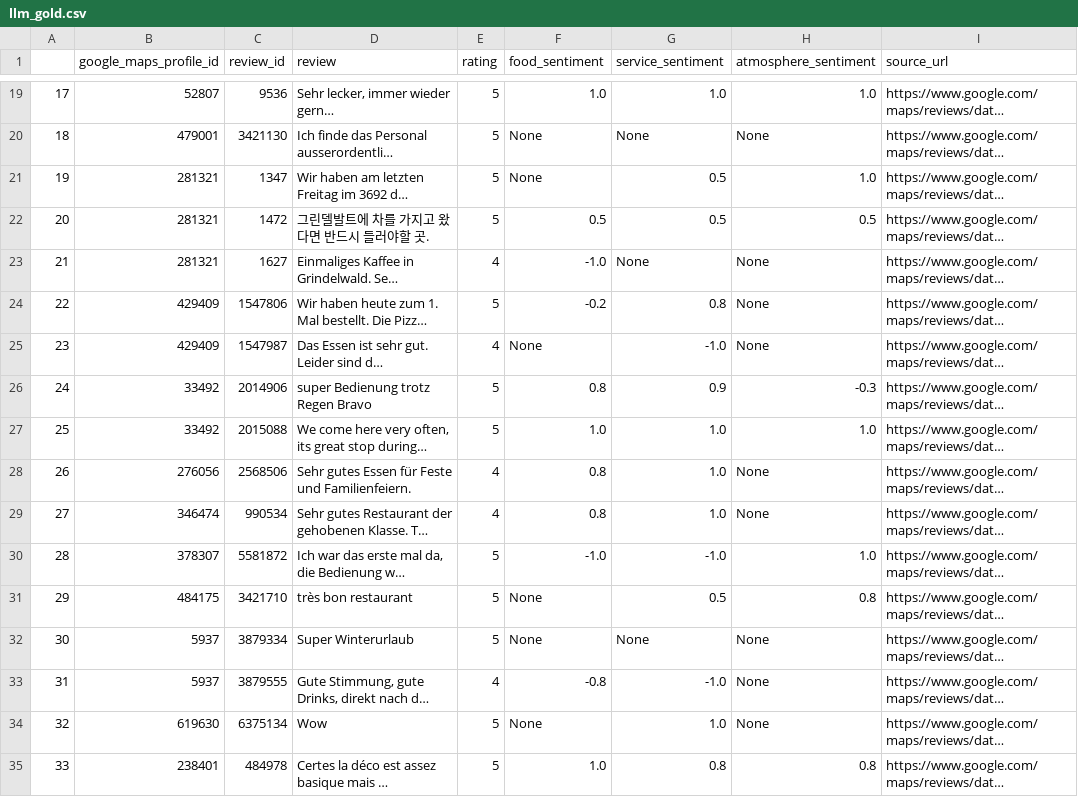
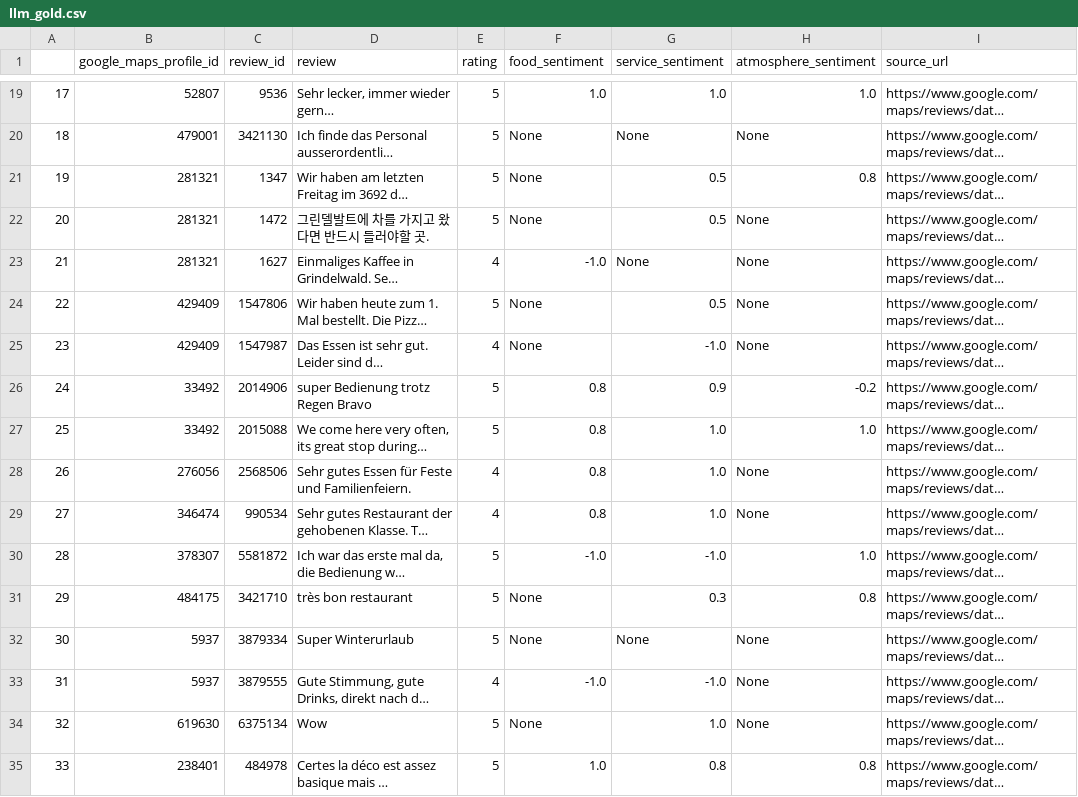
Before and after one commit to targetsm/google_reviews_sentiment, a CSV file: results/llm_gold.csv, drawn as a sheet; only a part is shown, gaps mark what is left out; long unchanged cells end in …; the diff covers the shown part only; the diff names each change by its address in the sheet, - before the commit and + after, or states it on an @@ line.

```diff
--- a/results/llm_gold.csv
+++ b/results/llm_gold.csv
-H21 (atmosphere_sentiment): 1.0
+H21 (atmosphere_sentiment): 0.8
-F22 (food_sentiment): 0.5
+F22 (food_sentiment): None
-H22 (atmosphere_sentiment): 0.5
+H22 (atmosphere_sentiment): None
-F24 (food_sentiment): -0.2
+F24 (food_sentiment): None
-G24 (service_sentiment): 0.8
+G24 (service_sentiment): 0.5
-H26 (atmosphere_sentiment): -0.3
+H26 (atmosphere_sentiment): -0.2
-F27 (food_sentiment): 1.0
+F27 (food_sentiment): 0.8
-G31 (service_sentiment): 0.5
+G31 (service_sentiment): 0.3
-F33 (food_sentiment): -0.8
+F33 (food_sentiment): -1.0
```
Also changed, not shown: 16 edited cells elsewhere in this file, 1 other file.
